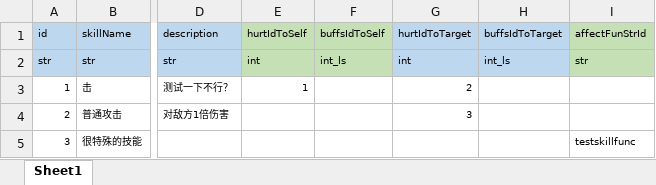
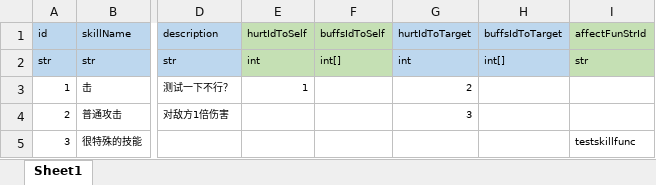
Before and after one commit to lyvoid/l2, an Excel workbook: config/xlsx/skill.xlsx, sheet Sheet1, drawn as a sheet; only a part is shown, gaps mark what is left out; values as stored, in another font and other column widths than the file's, no borders; the diff names each change by its address in the sheet, - before the commit and + after, or states it on an @@ line.

```diff
--- a/config/xlsx/skill.xlsx (sheet Sheet1)
+++ b/config/xlsx/skill.xlsx (sheet Sheet1)
-F2: int_ls
+F2: int[]
-H2: int_ls
+H2: int[]
```
Also changed, not shown: config/xlsx/buff.xlsx, config/xlsx/hurt.xlsx, 16 other files.
